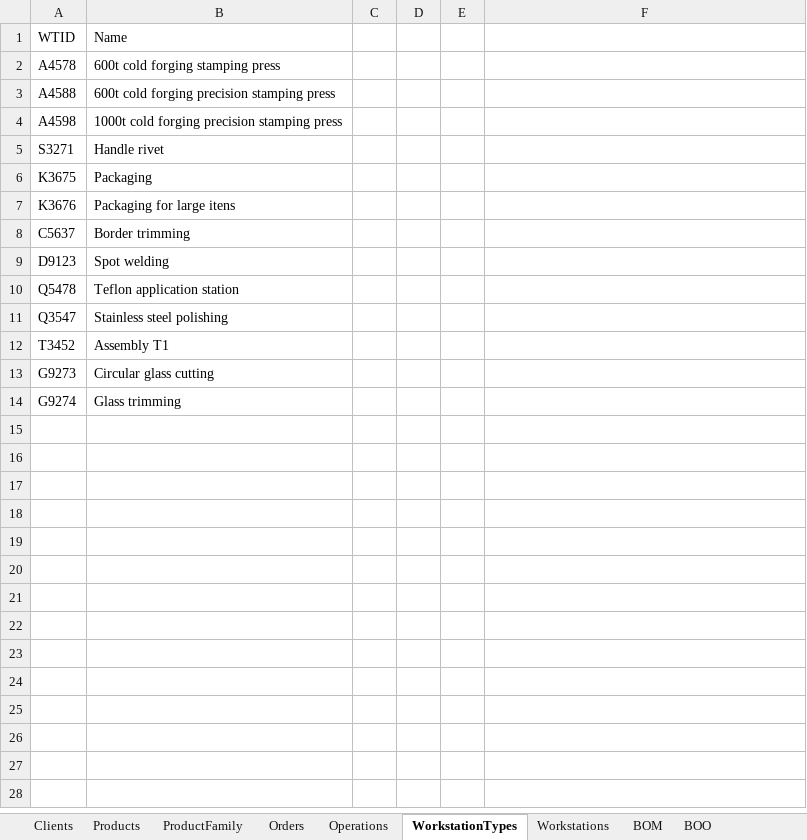
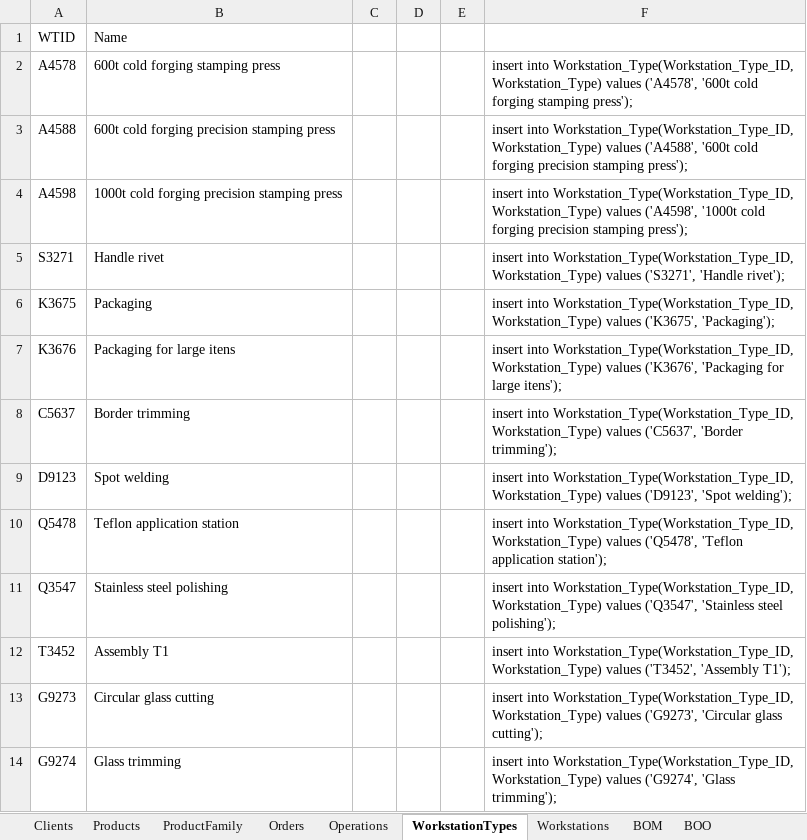
Before and after one commit to DiogoMMP/industrial-production-management_y2_2024, an Excel workbook: plantFloorManager/SQL_Database/Dataset02_v2.xlsx, sheet WorkstationTypes, drawn as a sheet; values as stored, in another font and other column widths than the file's, no borders; the diff names each change by its address in the sheet, - before the commit and + after, or states it on an @@ line.

```diff
--- a/plantFloorManager/SQL_Database/Dataset02_v2.xlsx (sheet WorkstationTypes)
+++ b/plantFloorManager/SQL_Database/Dataset02_v2.xlsx (sheet WorkstationTypes)
-F2: (empty)
+F2: insert into Workstation_Type(Workstation_Type_ID, Workstation_Type) values ('A4578', '600t cold forging stamping press');
-F3: (empty)
+F3: insert into Workstation_Type(Workstation_Type_ID, Workstation_Type) values ('A4588', '600t cold forging precision stamping press');
-F4: (empty)
+F4: insert into Workstation_Type(Workstation_Type_ID, Workstation_Type) values ('A4598', '1000t cold forging precision stamping press');
-F5: (empty)
+F5: insert into Workstation_Type(Workstation_Type_ID, Workstation_Type) values ('S3271', 'Handle rivet');
-F6: (empty)
+F6: insert into Workstation_Type(Workstation_Type_ID, Workstation_Type) values ('K3675', 'Packaging');
-F7: (empty)
+F7: insert into Workstation_Type(Workstation_Type_ID, Workstation_Type) values ('K3676', 'Packaging for large itens');
-F8: (empty)
+F8: insert into Workstation_Type(Workstation_Type_ID, Workstation_Type) values ('C5637', 'Border trimming');
-F9: (empty)
+F9: insert into Workstation_Type(Workstation_Type_ID, Workstation_Type) values ('D9123', 'Spot welding');
-F10: (empty)
+F10: insert into Workstation_Type(Workstation_Type_ID, Workstation_Type) values ('Q5478', 'Teflon application station');
-F11: (empty)
+F11: insert into Workstation_Type(Workstation_Type_ID, Workstation_Type) values ('Q3547', 'Stainless steel polishing');
-F12: (empty)
+F12: insert into Workstation_Type(Workstation_Type_ID, Workstation_Type) values ('T3452', 'Assembly T1');
-F13: (empty)
+F13: insert into Workstation_Type(Workstation_Type_ID, Workstation_Type) values ('G9273', 'Circular glass cutting');
-F14: (empty)
+F14: insert into Workstation_Type(Workstation_Type_ID, Workstation_Type) values ('G9274', 'Glass trimming');
```
Also changed, not shown: sheet Workstations, sheet Products, sheet Clients, sheet ProductFamily, plantFloorManager/SQL_Database/Dataset02_v1.xlsx, 2 other files.
